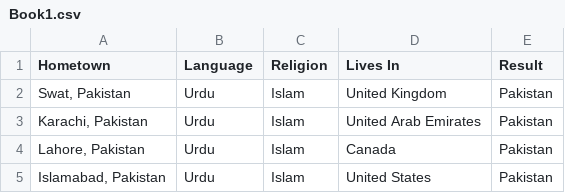
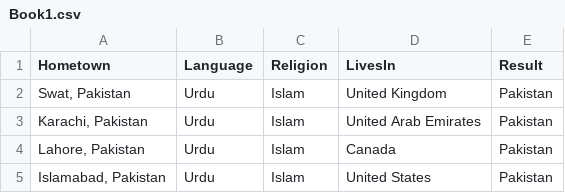
Before and after one commit to shaan147/SocialMS, a CSV file: extras/Book1.csv, drawn as a sheet; only a part is shown.

Commit message:
Looping over the data
looping

```diff
--- a/extras/Book1.csv
+++ b/extras/Book1.csv
@@ -1,2 +1,2 @@
-Hometown,Language,Religion,Lives In,Result
+Hometown,Language,Religion,LivesIn,Result
 "Swat, Pakistan",Urdu,Islam,United Kingdom,Pakistan
```
Also changed, not shown: 1 other file.
